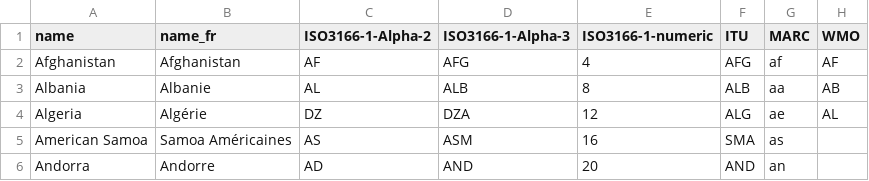
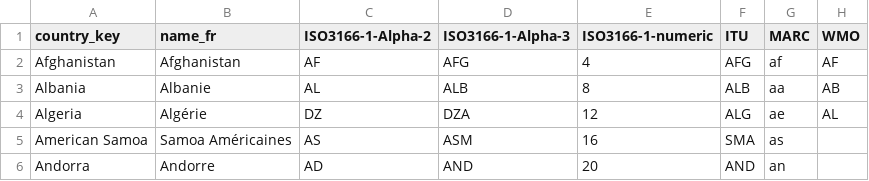
Before and after one commit to thanders/airtravel_prediction, a CSV file: data_files/countrycurrency.csv, drawn as a sheet; only a part is shown; the diff names each change by its address in the sheet, - before the commit and + after, or states it on an @@ line.

```diff
--- a/data_files/countrycurrency.csv
+++ b/data_files/countrycurrency.csv
-A1: name
+A1: country_key
```
Also changed, not shown: data_files/airport.csv, data_files/currencyrates.csv, 13 other files.
